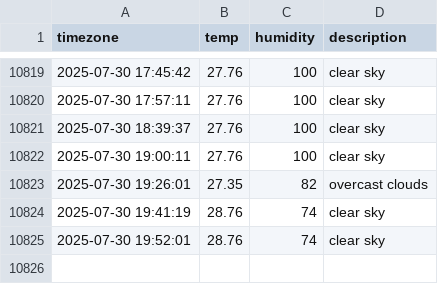
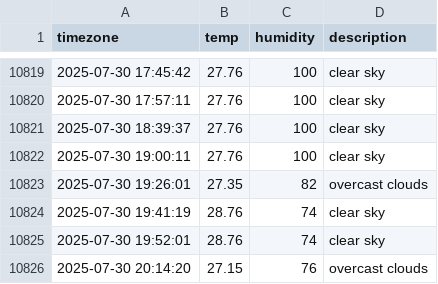
Before and after one commit to allowseok/seoul_weather, a CSV file: seoul_weather.csv, drawn as a sheet; only a part is shown, gaps mark what is left out.

```diff
--- a/seoul_weather.csv
+++ b/seoul_weather.csv
@@ -10825 +10825,2 @@ timezone,temp,humidity,description
 2025-07-30 19:52:01,28.76,74,clear sky
+2025-07-30 20:14:20,27.15,76,overcast clouds
```
